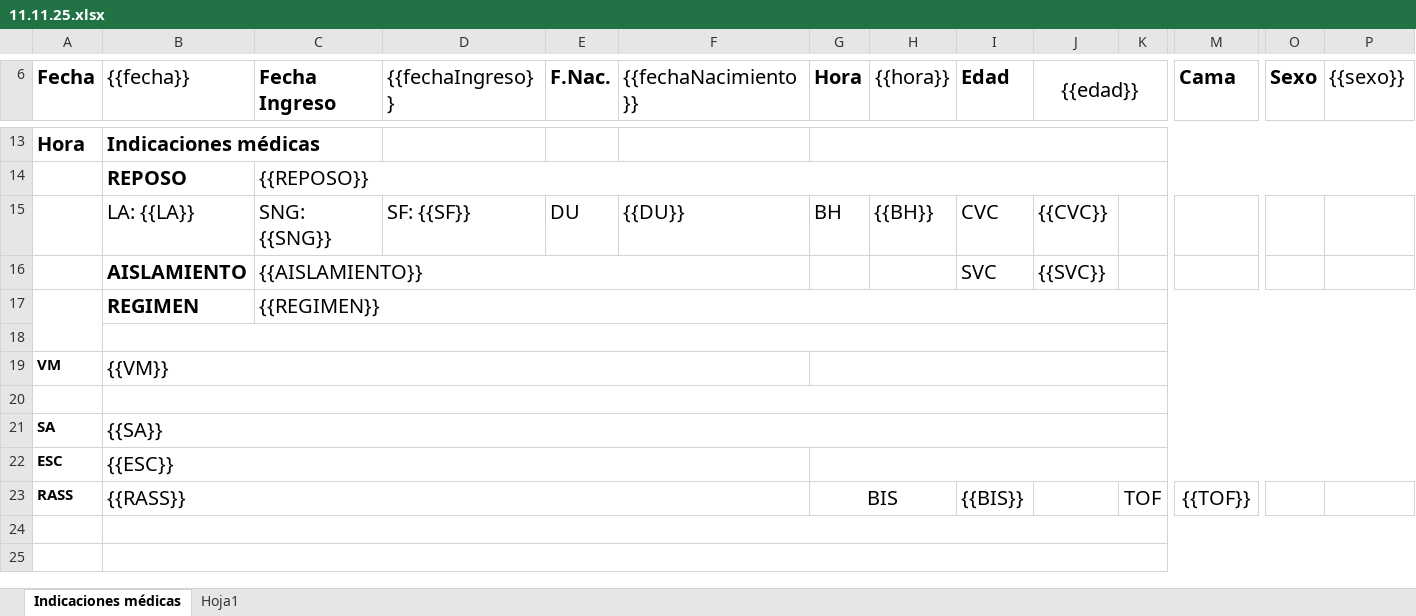
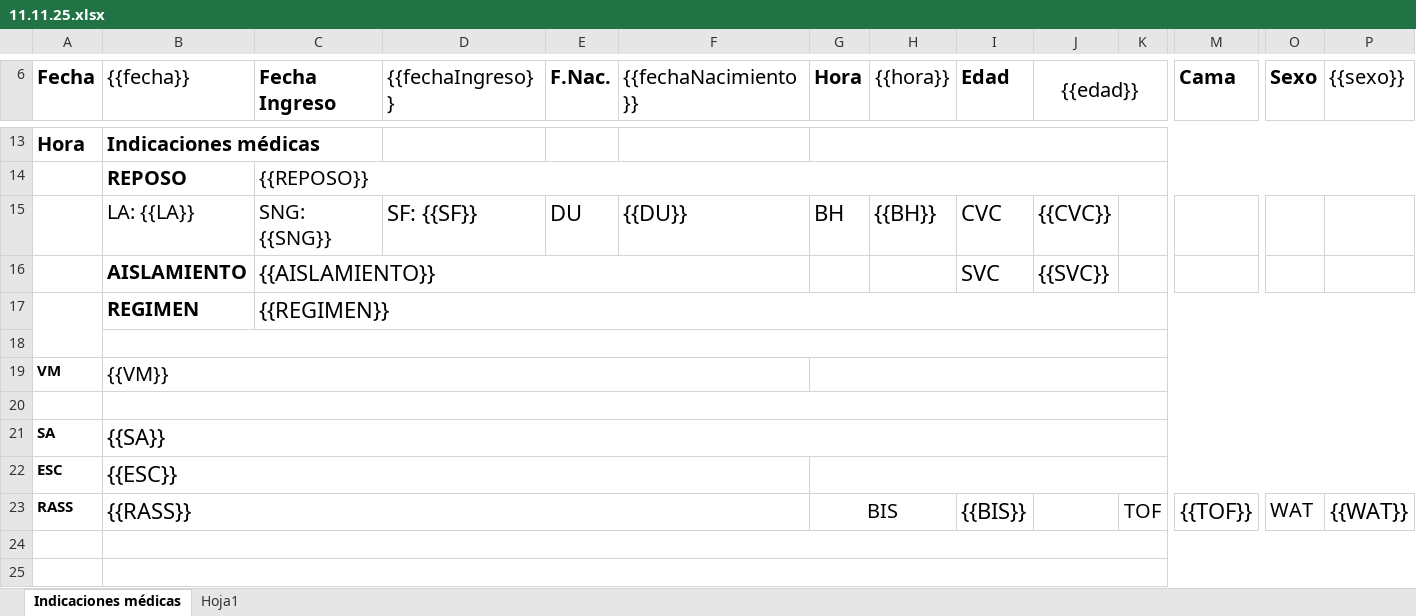
Before and after one commit to JeanSoporteTICs/indicaciones, an Excel workbook: templates/11.11.25.xlsx, sheet Indicaciones médicas, drawn as a sheet; only a part is shown, gaps mark what is left out; values as stored, in another font and other column widths than the file's, no borders; charts and pictures not drawn; the diff names each change by its address in the sheet, - before the commit and + after, or states it on an @@ line.

```diff
--- a/templates/11.11.25.xlsx (sheet Indicaciones médicas)
+++ b/templates/11.11.25.xlsx (sheet Indicaciones médicas)
@@ D15:J15 text size: larger @@
@@ C16:C17 text size: larger @@
@@ I16:J16 text size: larger @@
@@ B21:B23 text size: larger @@
@@ I23 text size: larger @@
@@ M23 text size: larger @@
-O23 (Sexo): (empty)
+O23 (Sexo): WAT
-P23 ({{sexo}}): (empty)
+P23 ({{sexo}}): {{WAT}}
```
Also changed, not shown: 7 other files.
